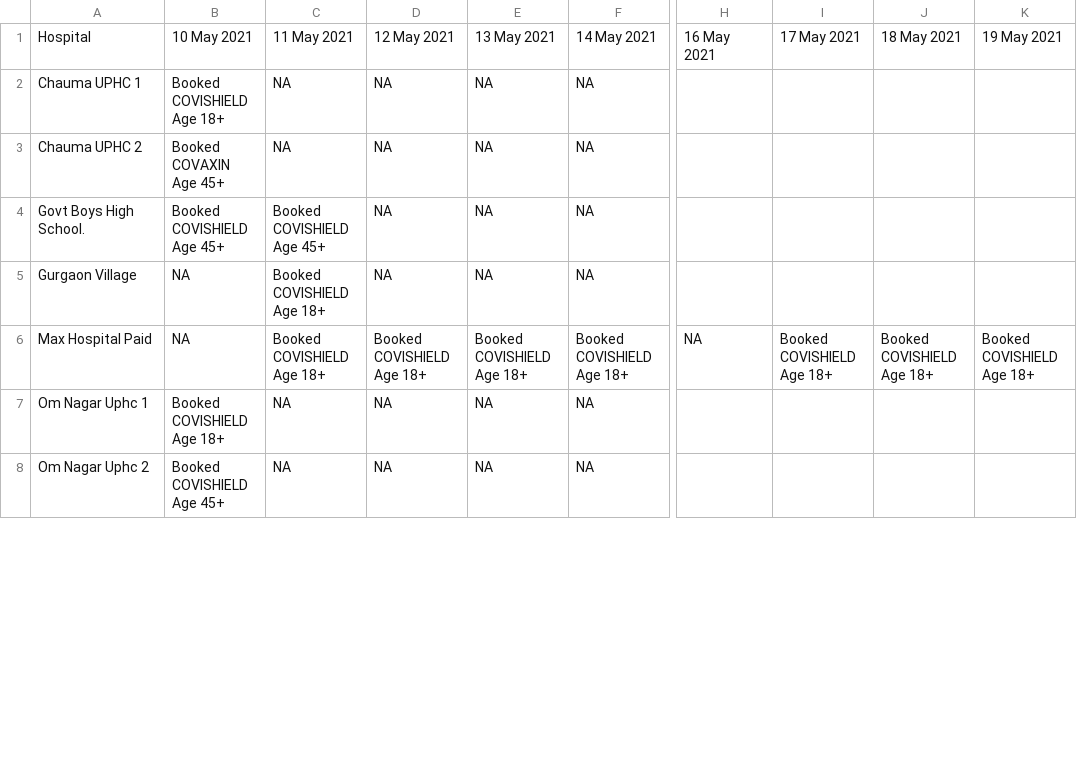
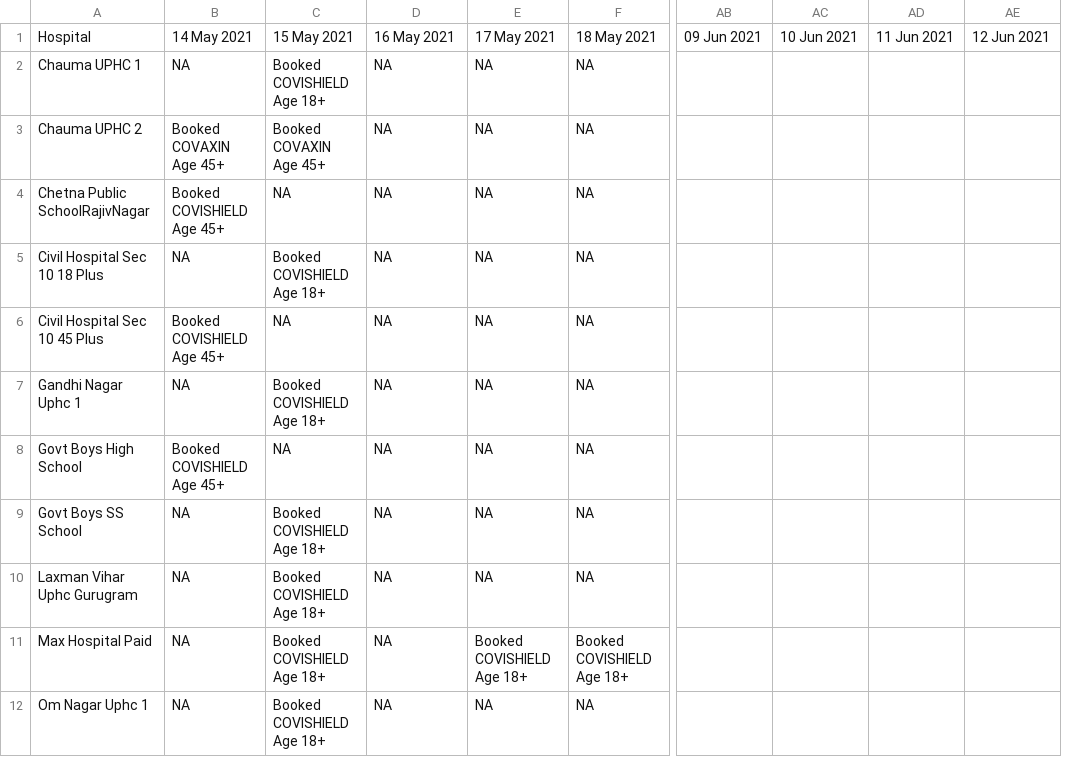
Before and after one commit to karthikramx/vaccine-availability-india, a CSV file: Vaccine_Data_5week_pin122001.csv, drawn as a sheet; only a part is shown, gaps mark what is left out; removed rows and columns are numbered as before the commit, all else as after; rows hold the shown columns only; the diff covers the shown part only; the diff names each change by its address in the sheet, - before the commit and + after, or states it on an @@ line.

```diff
--- a/Vaccine_Data_5week_pin122001.csv
+++ b/Vaccine_Data_5week_pin122001.csv
-column H, rows 1-6: 16 May 2021 |  |  |  |  | NA
-column I, rows 1-6: 17 May 2021 |  |  |  |  | Booked COVISHIELD Age 18+
-column J, rows 1-6: 18 May 2021 |  |  |  |  | Booked COVISHIELD Age 18+
-column K, rows 1-6: 19 May 2021 |  |  |  |  | Booked COVISHIELD Age 18+
+column AB, row 1: 09 Jun 2021
+column AC, row 1: 10 Jun 2021
+column AD, row 1: 11 Jun 2021
+column AE, row 1: 12 Jun 2021
-B1: 10 May 2021
+B1: 14 May 2021
-C1: 11 May 2021
+C1: 15 May 2021
-D1: 12 May 2021
+D1: 16 May 2021
-E1: 13 May 2021
+E1: 17 May 2021
-F1: 14 May 2021
+F1: 18 May 2021
-B2: Booked COVISHIELD Age 18+
+B2: NA
-C2: NA
+C2: Booked COVISHIELD Age 18+
-C3: NA
+C3: Booked COVAXIN Age 45+
+row 4: Chetna Public SchoolRajivNagar | Booked COVISHIELD Age 45+ | NA | NA | NA | NA
+row 5: Civil Hospital Sec 10 18 Plus | NA | Booked COVISHIELD Age 18+ | NA | NA | NA
+row 6: Civil Hospital Sec 10 45 Plus | Booked COVISHIELD Age 45+ | NA | NA | NA | NA
+row 7: Gandhi Nagar Uphc 1 | NA | Booked COVISHIELD Age 18+ | NA | NA | NA
-A8: Govt Boys High School.
+A8: Govt Boys High School
-C8: Booked COVISHIELD Age 45+
+C8: NA
+row 9: Govt Boys SS School | NA | Booked COVISHIELD Age 18+ | NA | NA | NA
-A10: Gurgaon Village
+A10: Laxman Vihar Uphc Gurugram
-D11: Booked COVISHIELD Age 18+
+D11: NA
-B12: Booked COVISHIELD Age 18+
+B12: NA
-C12: NA
+C12: Booked COVISHIELD Age 18+
-row 8: Om Nagar Uphc 2 | Booked COVISHIELD Age 45+ | NA | NA | NA | NA
```
Also changed, not shown: 2 added rows and 12 edited cells elsewhere in this file, Vaccine_Data_5week_pin403711.csv, 1 other file.
